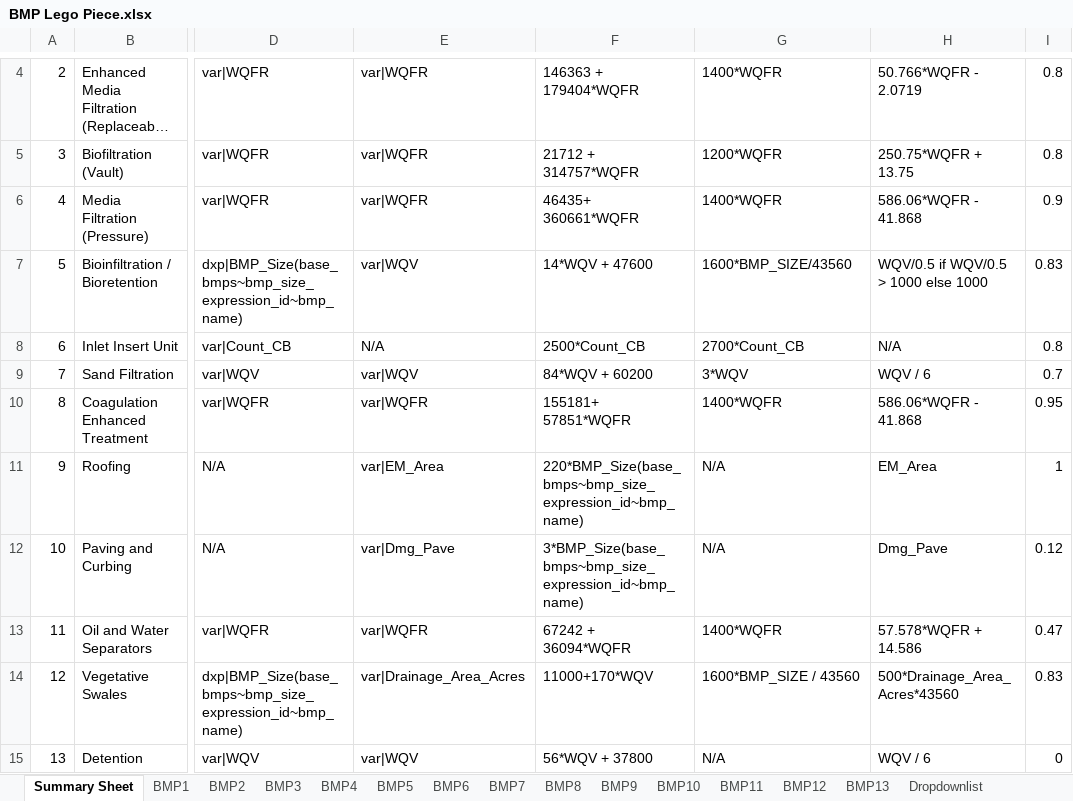
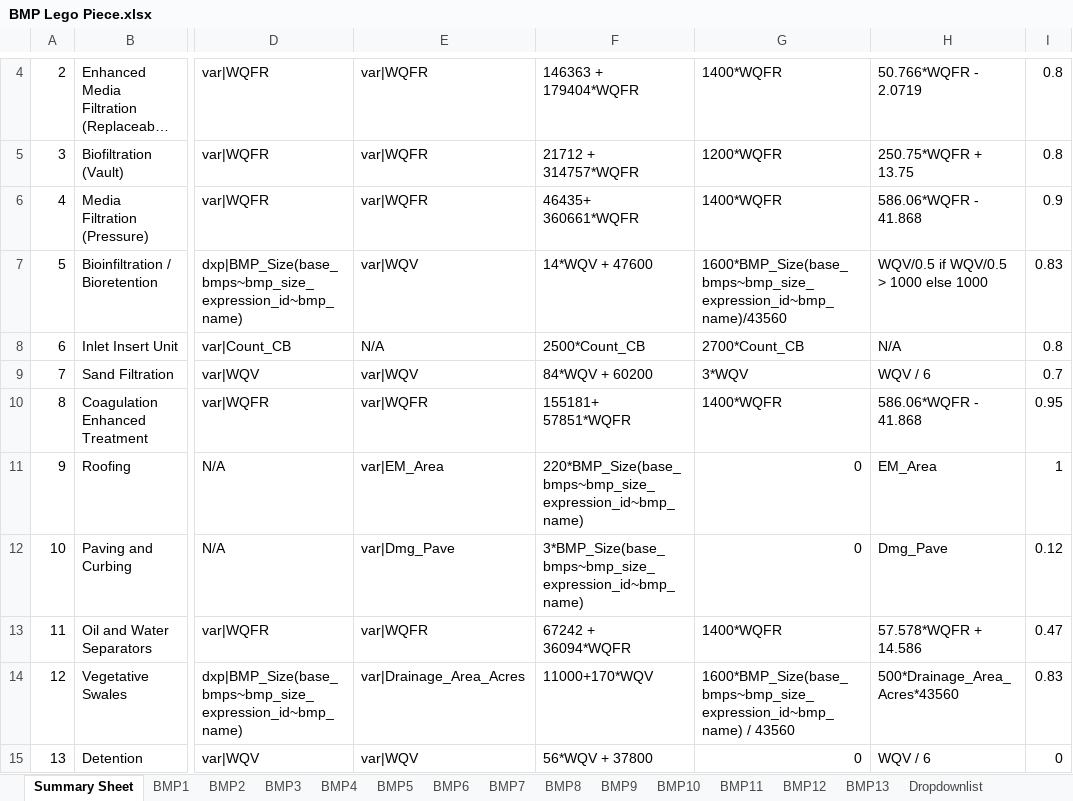
Before and after one commit to mallen69/Project_Sprint_7, an Excel workbook: Sprint03_Data_Operation/_jonhonda_dat/special_prj/Input_Files/BMP Lego Piece.xlsx, sheet Summary Sheet, drawn as a sheet; only a part is shown, gaps mark what is left out; long unchanged cells end in …; values as stored, in another font and other column widths than the file's, no borders; the diff names each change by its address in the sheet, - before the commit and + after, or states it on an @@ line.

```diff
--- a/Sprint03_Data_Operation/_jonhonda_dat/special_prj/Input_Files/BMP Lego Piece.xlsx (sheet Summary Sheet)
+++ b/Sprint03_Data_Operation/_jonhonda_dat/special_prj/Input_Files/BMP Lego Piece.xlsx (sheet Summary Sheet)
-G7: 1600*BMP_SIZE/43560
+G7: 1600*BMP_Size(base_bmps~bmp_size_expression_id~bmp_name)/43560
-G11:G12: N/A
+G11:G12: 0
-G14: 1600*BMP_SIZE / 43560
+G14: 1600*BMP_Size(base_bmps~bmp_size_expression_id~bmp_name) / 43560
-G15: N/A
+G15: 0
```
Also changed, not shown: sheet BMP10, sheet BMP9, sheet BMP13, sheet BMP12, sheet BMP5, 5 other files.
